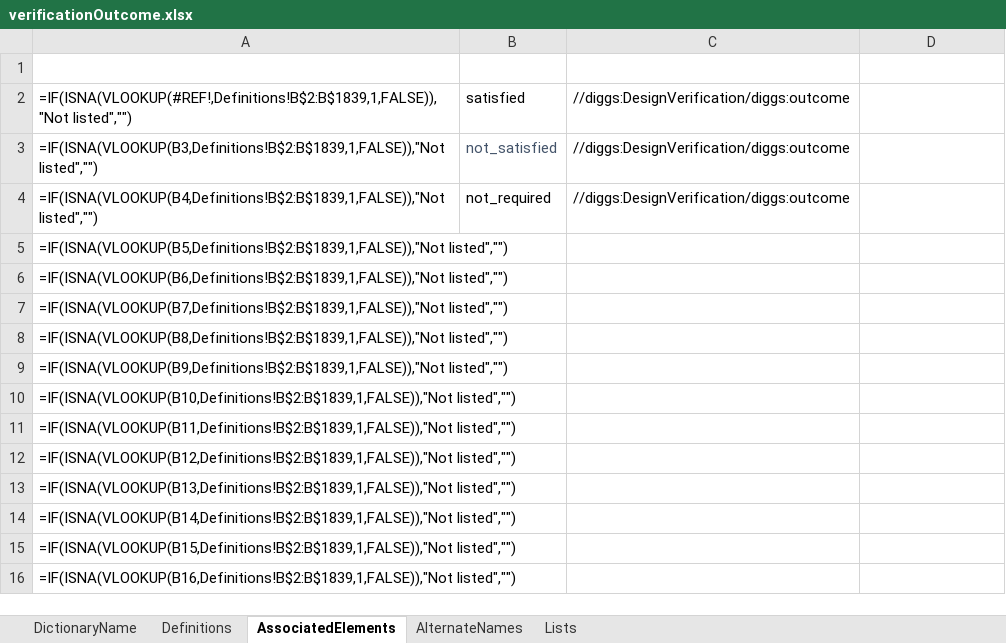
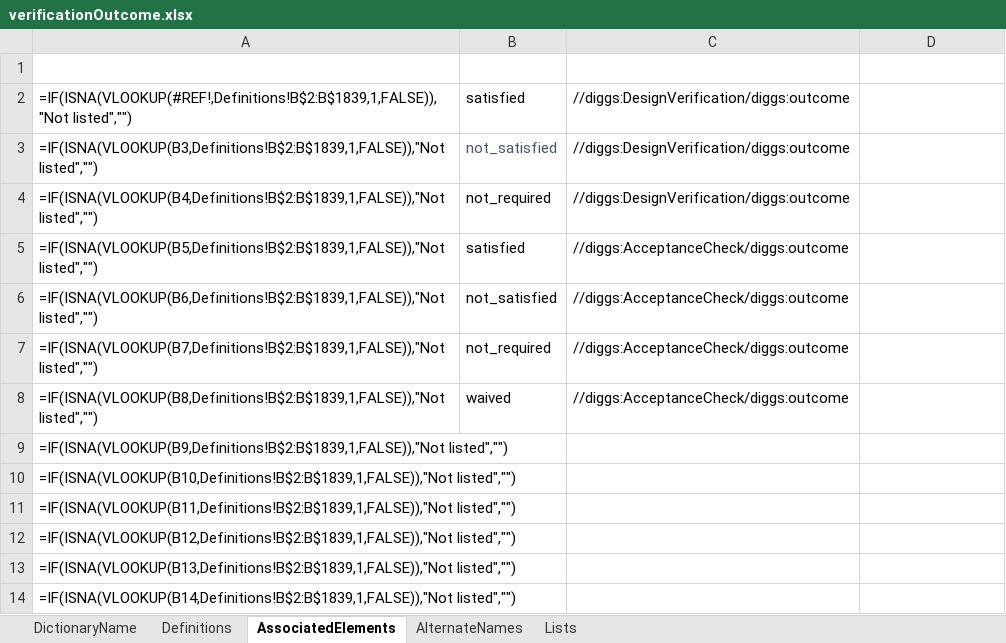
Before and after one commit to DIGGSml/def, an Excel workbook: Codelist Excel Files and Conversion Templates to XML/verificationOutcome.xlsx, sheet AssociatedElements, drawn as a sheet; only a part is shown; the shorter side is filled out with more unchanged rows; values as stored, in another font and other column widths than the file's, no borders; formulas without a stored value are shown as written; table styles not drawn; the diff names each change by its address in the sheet, - before the commit and + after, or states it on an @@ line.

```diff
--- a/Codelist Excel Files and Conversion Templates to XML/verificationOutcome.xlsx (sheet AssociatedElements)
+++ b/Codelist Excel Files and Conversion Templates to XML/verificationOutcome.xlsx (sheet AssociatedElements)
-B5 (ID): (empty)
+B5 (ID): satisfied
-C5:C8 (SourceElement): (empty)
+C5:C8 (SourceElement): //diggs:AcceptanceCheck/diggs:outcome
-B6 (ID): (empty)
+B6 (ID): not_satisfied
-B7 (ID): (empty)
+B7 (ID): not_required
-B8 (ID): (empty)
+B8 (ID): waived
```
Also changed, not shown: sheet Definitions, 1 other file.
